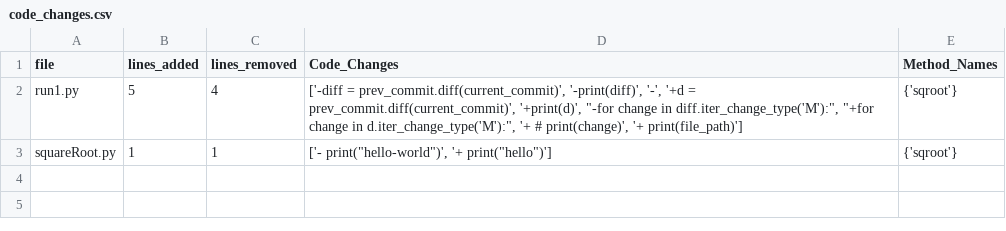
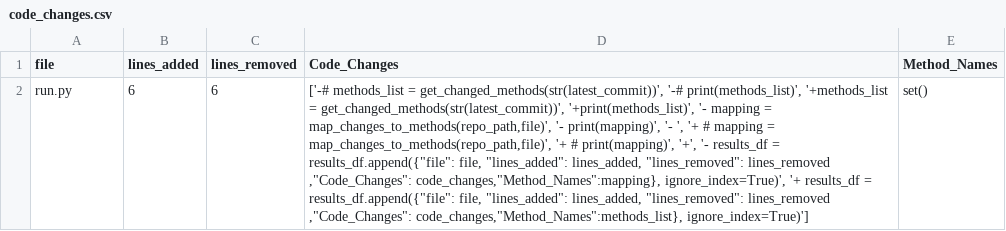
Before and after one commit to BhanuRutwik/hackathon, a CSV file: code_changes.csv, drawn as a sheet; removed rows and columns are numbered as before the commit, all else as after; the diff names each change by its address in the sheet, - before the commit and + after, or states it on an @@ line.

Commit message:
commit

```diff
--- a/code_changes.csv
+++ b/code_changes.csv
-row 2: run1.py | 5 | 4 | ['-diff = prev_commit.diff(current_commit)', '-print(diff)', '-', '+d = prev_commit.diff(current_commit)', '+print(d)', "-for change in diff.iter_change_type('M'):", "+for change in d.iter_change_type('M'):", '+ # print(change)', '+ print(file_path)'] | {'sqroot'}
-row 3: squareRoot.py | 1 | 1 | ['- print("hello-world")', '+ print("hello")'] | {'sqroot'}
+row 2: run.py | 6 | 6 | ['-# methods_list = get_changed_methods(str(latest_commit))', '-# print(methods_list)', '+methods_list = get_changed_methods(str(latest_commit))', '+print(methods_list)', '- mapping = map_changes_to_methods(repo_path,file)', '- print(mapping)', '- ', '+ # mapping = map_changes_to_methods(repo_path,file)', '+ # print(mapping)', '+', '- results_df = results_df.append({"file": file, "lines_added": lines_added, "lines_removed": lines_removed ,"Code_Changes": code_changes,"Method_Names":mapping}, ignore_index=True)', '+ results_df = results_df.append({"file": file, "lines_added": lines_added, "lines_removed": lines_removed ,"Code_Changes": code_changes,"Method_Names":methods_list}, ignore_index=True)'] | set()
```
Also changed, not shown: 2 other files.
